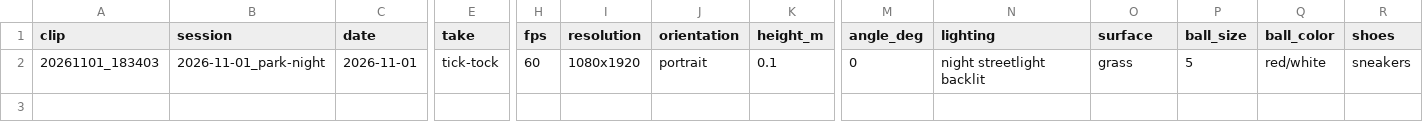
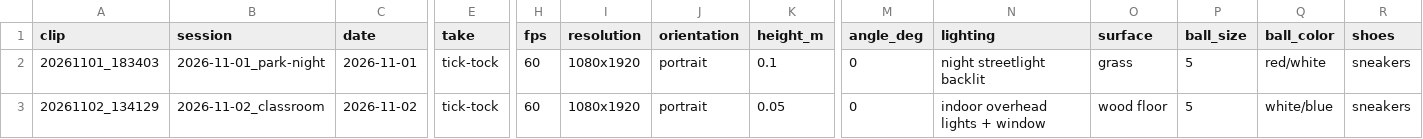
Before and after one commit to siddcv/ForgeGaffersVision, a CSV file: data/manifest.csv, drawn as a sheet; only a part is shown, gaps mark what is left out; rows hold the shown columns only; the diff names each change by its address in the sheet, - before the commit and + after, or states it on an @@ line.

Commit message:
ball filter

```diff
--- a/data/manifest.csv
+++ b/data/manifest.csv
+row 3: 20261102_134129 | 2026-11-02_classroom | 2026-11-02 | tick-tock | 60 | 1080x1920 | portrait | 0.05 | 0 | indoor overhead lights + window | wood floor | 5 | white/blue | sneakers
```
Also changed, not shown: 7 other files.
